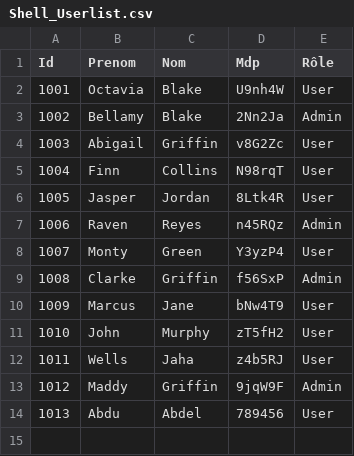
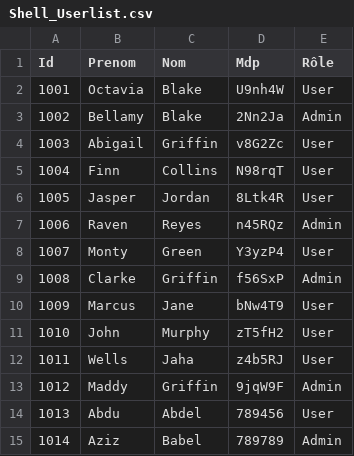
Before and after one commit to clement-crippa/shell-exe, a CSV file: Job_09/Shell_Userlist.csv, drawn as a sheet.

```diff
--- a/Job_09/Shell_Userlist.csv
+++ b/Job_09/Shell_Userlist.csv
@@ -14 +14,2 @@ Id,Prenom,Nom,Mdp,Rôle
 1013,Abdu,Abdel,789456,User
+1014,Aziz,Babel,789789,Admin
```
Also changed, not shown: 1 other file.
